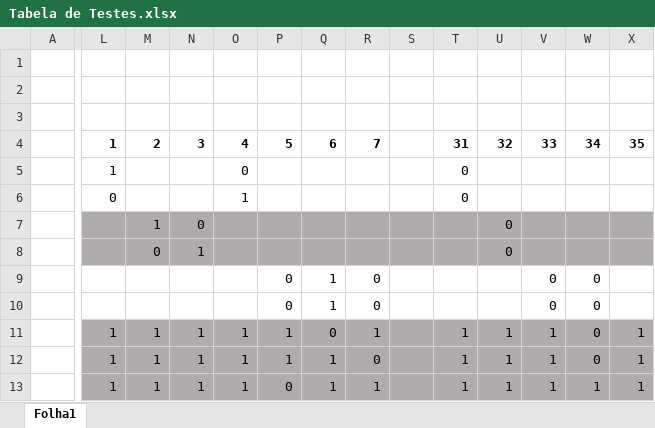
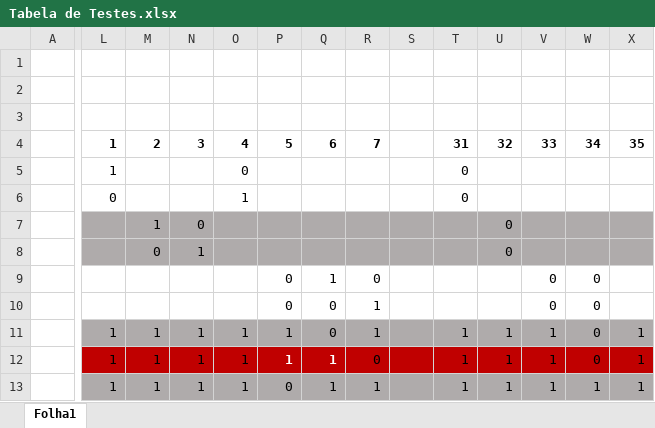
Before and after one commit to cunhaestgv/designpatterns, an Excel workbook: CauseEffectDiagram/notes/Tabela de Testes.xlsx, sheet Folha1, drawn as a sheet; only a part is shown, gaps mark what is left out; values as stored, in another font and other column widths than the file's, no borders; charts and pictures not drawn; the diff covers the shown part only; the diff names each change by its address in the sheet, - before the commit and + after, or states it on an @@ line.

Commit message:
Codificação da tabela de testes.

```diff
--- a/CauseEffectDiagram/notes/Tabela de Testes.xlsx (sheet Folha1)
+++ b/CauseEffectDiagram/notes/Tabela de Testes.xlsx (sheet Folha1)
-Q10: 1
+Q10: 0
-R10: 0
+R10: 1
-L12:X12 fill: #AFABAB
+L12:X12 fill: #C00000
@@ P12:Q12 bold: off → on, text colour: black → #FFFFFF @@
```
Also changed, not shown: cell formats elsewhere in this sheet, charts or pictures, 12 other files.
